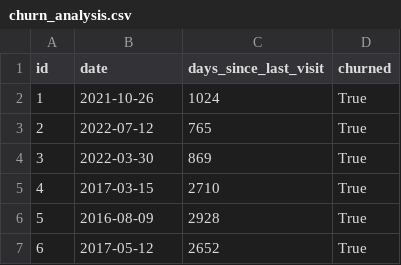
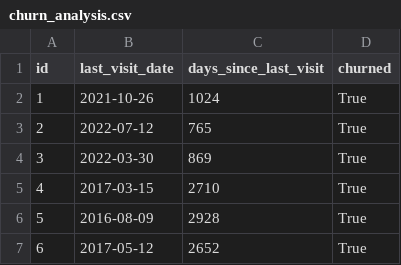
Before and after one commit to b-rico/barbershop-visits-analysis, a CSV file: output/churn_analysis.csv, drawn as a sheet; only a part is shown.

```diff
--- a/output/churn_analysis.csv
+++ b/output/churn_analysis.csv
@@ -1,2 +1,2 @@
-id,date,days_since_last_visit,churned
+id,last_visit_date,days_since_last_visit,churned
 1,2021-10-26,1024,True
```
Also changed, not shown: output/loyalty_segmentation.csv, output/predicted_next_visits.csv, 14 other files.
